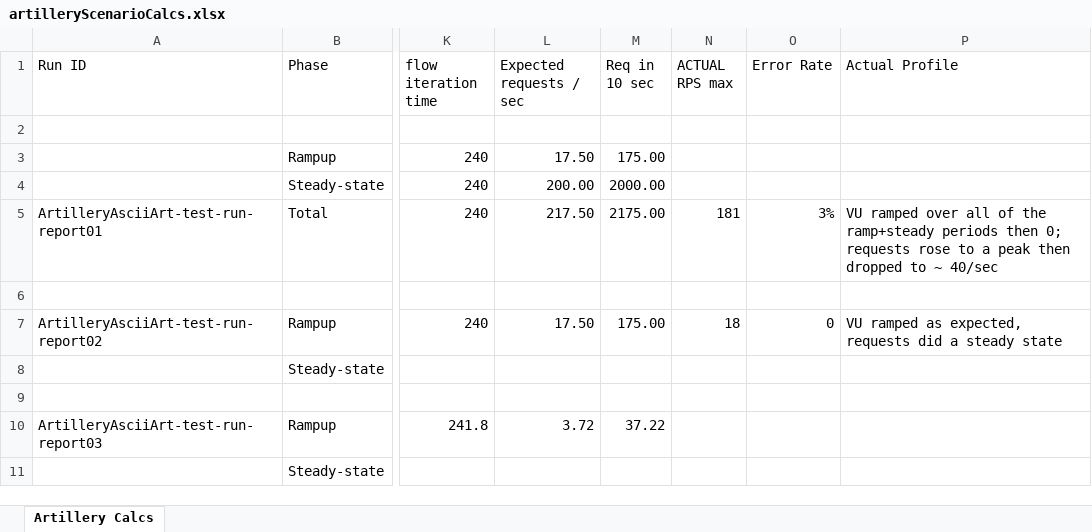
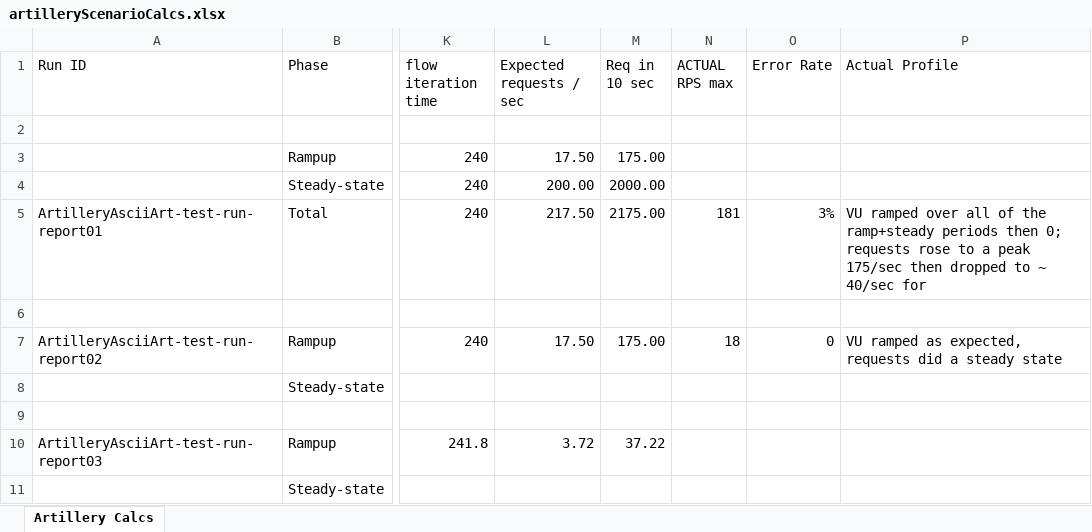
Before and after one commit to Andy-IL/Artillery, an Excel workbook: artilleryScenarioCalcs.xlsx, sheet Artillery Calcs, drawn as a sheet; only a part is shown, gaps mark what is left out; values as stored, in another font and other column widths than the file's, no borders; the diff names each change by its address in the sheet, - before the commit and + after, or states it on an @@ line.

Commit message:
Updated calcs.xlsx

```diff
--- a/artilleryScenarioCalcs.xlsx (sheet Artillery Calcs)
+++ b/artilleryScenarioCalcs.xlsx (sheet Artillery Calcs)
-P5 (Actual Profile): …a peak then dropped to ~ 40/sec
+P5 (Actual Profile): …a peak 175/sec then dropped to ~ 40/sec for
```
